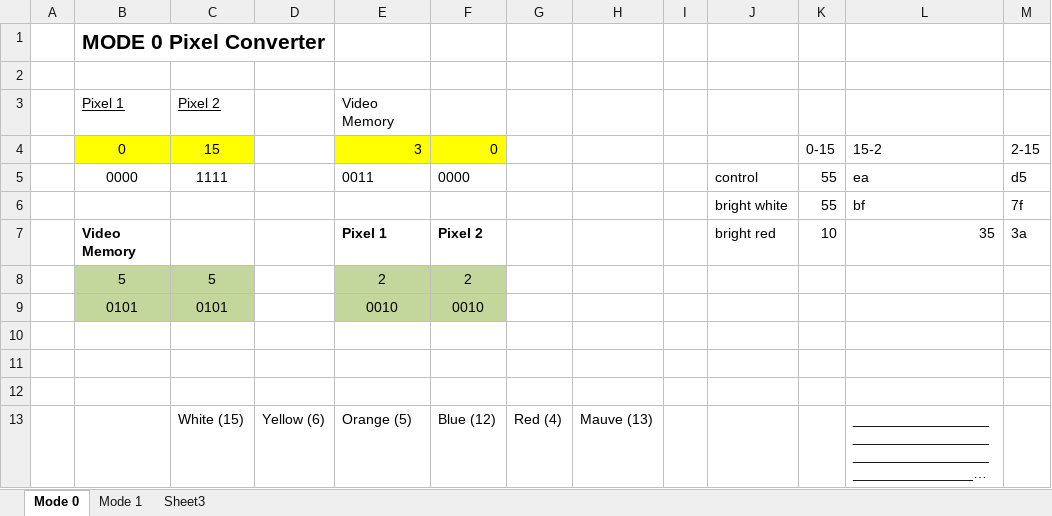
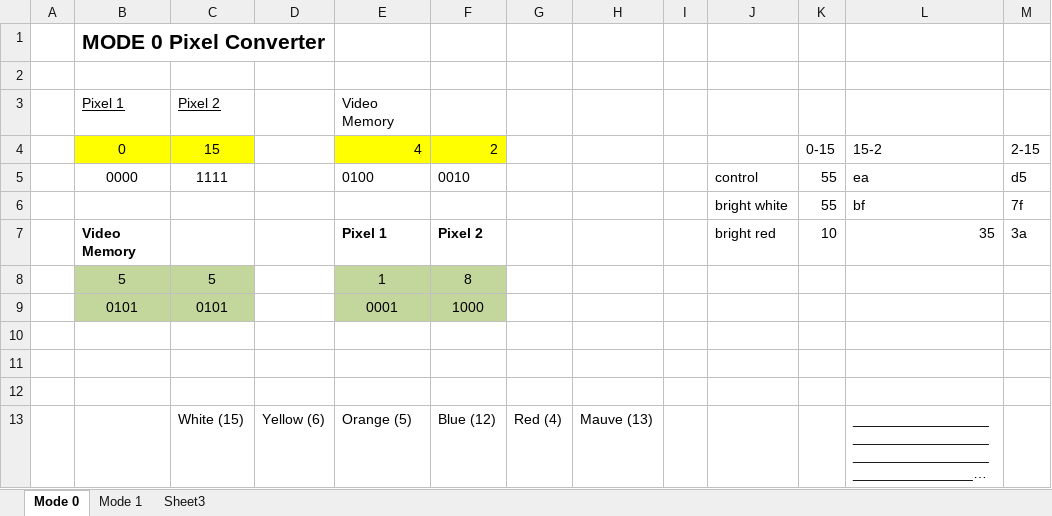
Before and after one commit to johnlobo/GemQuest3, an Excel workbook: assets/CPC Video Memory Pixel converter.xlsx, sheet Mode 0, drawn as a sheet; only a part is shown; long unchanged cells end in …; values as stored, in another font and other column widths than the file's, no borders; the diff names each change by its address in the sheet, - before the commit and + after, or states it on an @@ line.

```diff
--- a/assets/CPC Video Memory Pixel converter.xlsx (sheet Mode 0)
+++ b/assets/CPC Video Memory Pixel converter.xlsx (sheet Mode 0)
-E4: 3
+E4: 4
-F4: 0
+F4: 2
-E5: 0011
+E5: 0100
-F5: 0000
+F5: 0010
-E8: 2
+E8: 1
-F8: 2
+F8: 8
-E9: 0010
+E9: 0001
-F9: 0010
+F9: 1000
```
Also changed, not shown: sheet Mode 1, formulas that keep their value, 5 other files.
